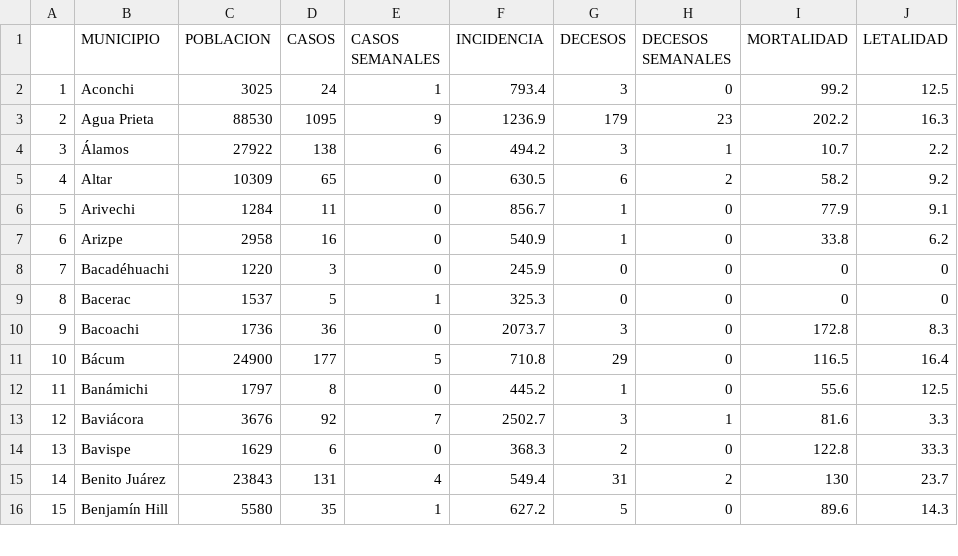
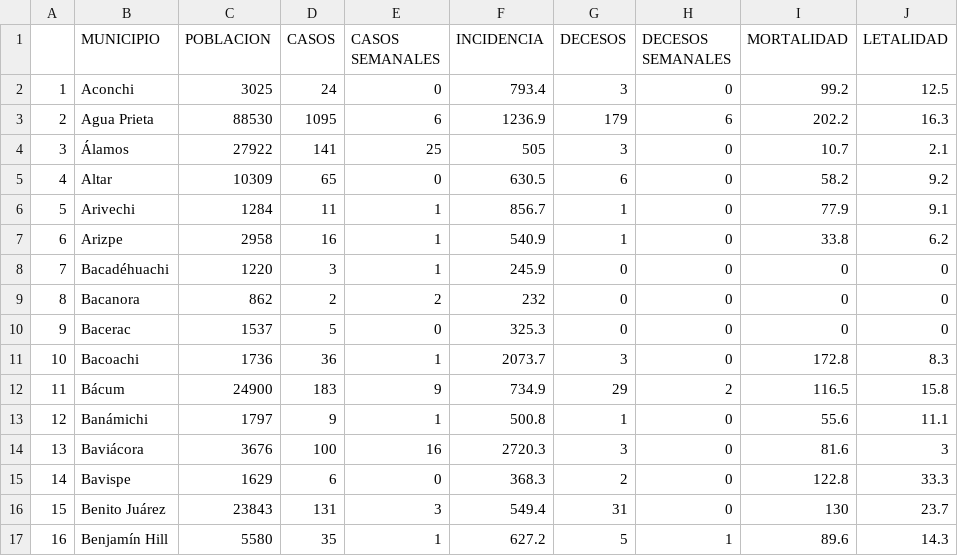
Before and after one commit to dogomoreno/Covid19-Sonora-Municipios, a CSV file: ResultadoCSV/Indicadores-Municipios-Sonora.csv, drawn as a sheet; only a part is shown; addresses are those after the commit; the diff covers the shown part only; the diff names each change by its address in the sheet, - before the commit and + after, or states it on an @@ line.

```diff
--- a/ResultadoCSV/Indicadores-Municipios-Sonora.csv
+++ b/ResultadoCSV/Indicadores-Municipios-Sonora.csv
-E2 (CASOS SEMANALES): 1
+E2 (CASOS SEMANALES): 0
-E3 (CASOS SEMANALES): 9
+E3 (CASOS SEMANALES): 6
-H3 (DECESOS SEMANALES): 23
+H3 (DECESOS SEMANALES): 6
-D4 (CASOS): 138
+D4 (CASOS): 141
-E4 (CASOS SEMANALES): 6
+E4 (CASOS SEMANALES): 25
-F4 (INCIDENCIA): 494.2
+F4 (INCIDENCIA): 505
-H4 (DECESOS SEMANALES): 1
+H4 (DECESOS SEMANALES): 0
-J4 (LETALIDAD): 2.2
+J4 (LETALIDAD): 2.1
-H5 (DECESOS SEMANALES): 2
+H5 (DECESOS SEMANALES): 0
-E6:E8 (CASOS SEMANALES): 0
+E6:E8 (CASOS SEMANALES): 1
+row 9: 8 | Bacanora | 862 | 2 | 2 | 232 | 0 | 0 | 0 | 0
@@ column A renumbered from row 10 down @@
-E10 (CASOS SEMANALES): 1
+E10 (CASOS SEMANALES): 0
-E11 (CASOS SEMANALES): 0
+E11 (CASOS SEMANALES): 1
-D12 (CASOS): 177
+D12 (CASOS): 183
-E12 (CASOS SEMANALES): 5
+E12 (CASOS SEMANALES): 9
-F12 (INCIDENCIA): 710.8
+F12 (INCIDENCIA): 734.9
-H12 (DECESOS SEMANALES): 0
+H12 (DECESOS SEMANALES): 2
-J12 (LETALIDAD): 16.4
+J12 (LETALIDAD): 15.8
-D13 (CASOS): 8
+D13 (CASOS): 9
-E13 (CASOS SEMANALES): 0
+E13 (CASOS SEMANALES): 1
-F13 (INCIDENCIA): 445.2
+F13 (INCIDENCIA): 500.8
-J13 (LETALIDAD): 12.5
+J13 (LETALIDAD): 11.1
-D14 (CASOS): 92
+D14 (CASOS): 100
-E14 (CASOS SEMANALES): 7
+E14 (CASOS SEMANALES): 16
-F14 (INCIDENCIA): 2502.7
+F14 (INCIDENCIA): 2720.3
-H14 (DECESOS SEMANALES): 1
+H14 (DECESOS SEMANALES): 0
-J14 (LETALIDAD): 3.3
+J14 (LETALIDAD): 3
-E16 (CASOS SEMANALES): 4
+E16 (CASOS SEMANALES): 3
-H16 (DECESOS SEMANALES): 2
+H16 (DECESOS SEMANALES): 0
-H17 (DECESOS SEMANALES): 0
+H17 (DECESOS SEMANALES): 1
```
Also changed, not shown: 118 edited cells elsewhere in this file, Bases/Decesosdiarios.csv, Bases/ST_CasosMunicipalesSonora.csv, 32 other files.
